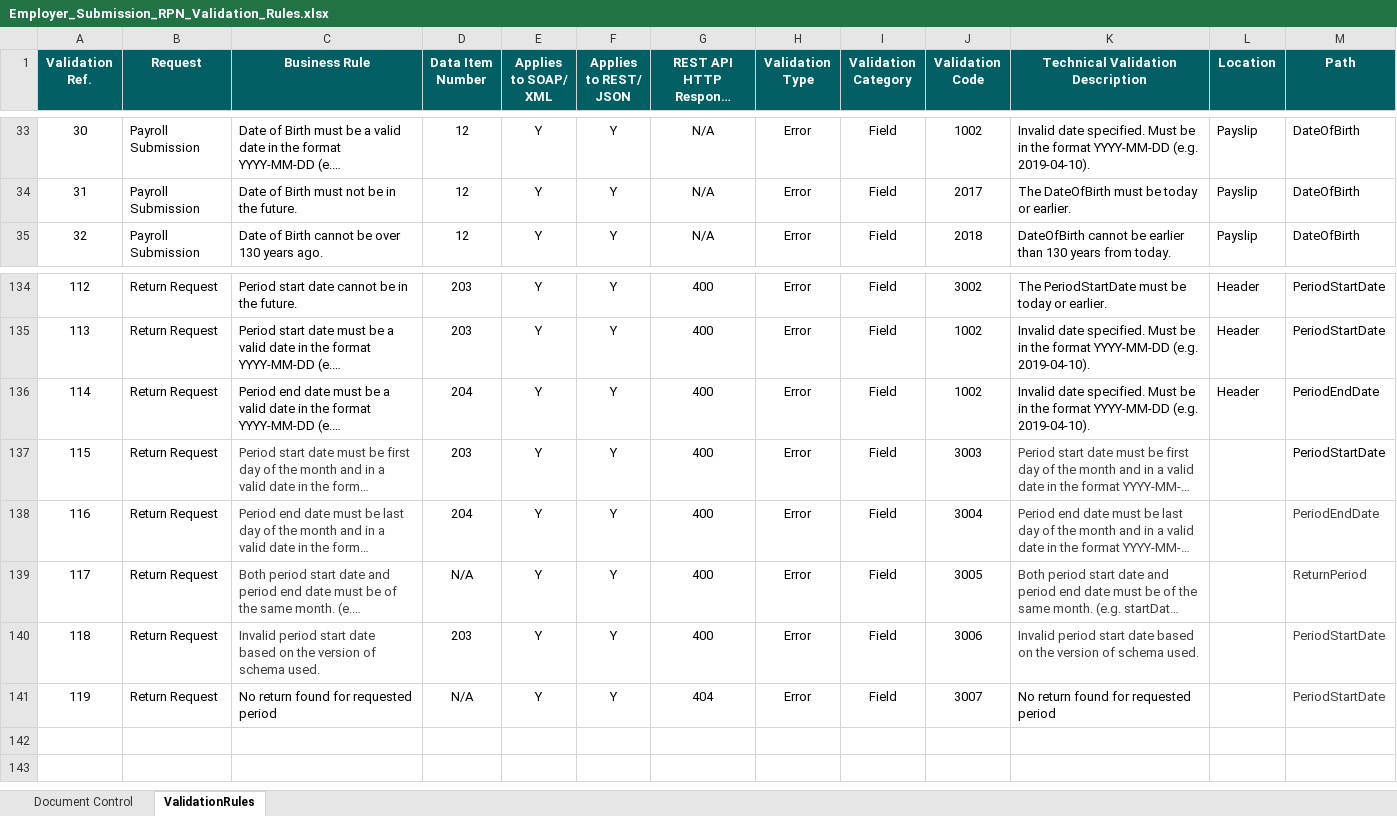
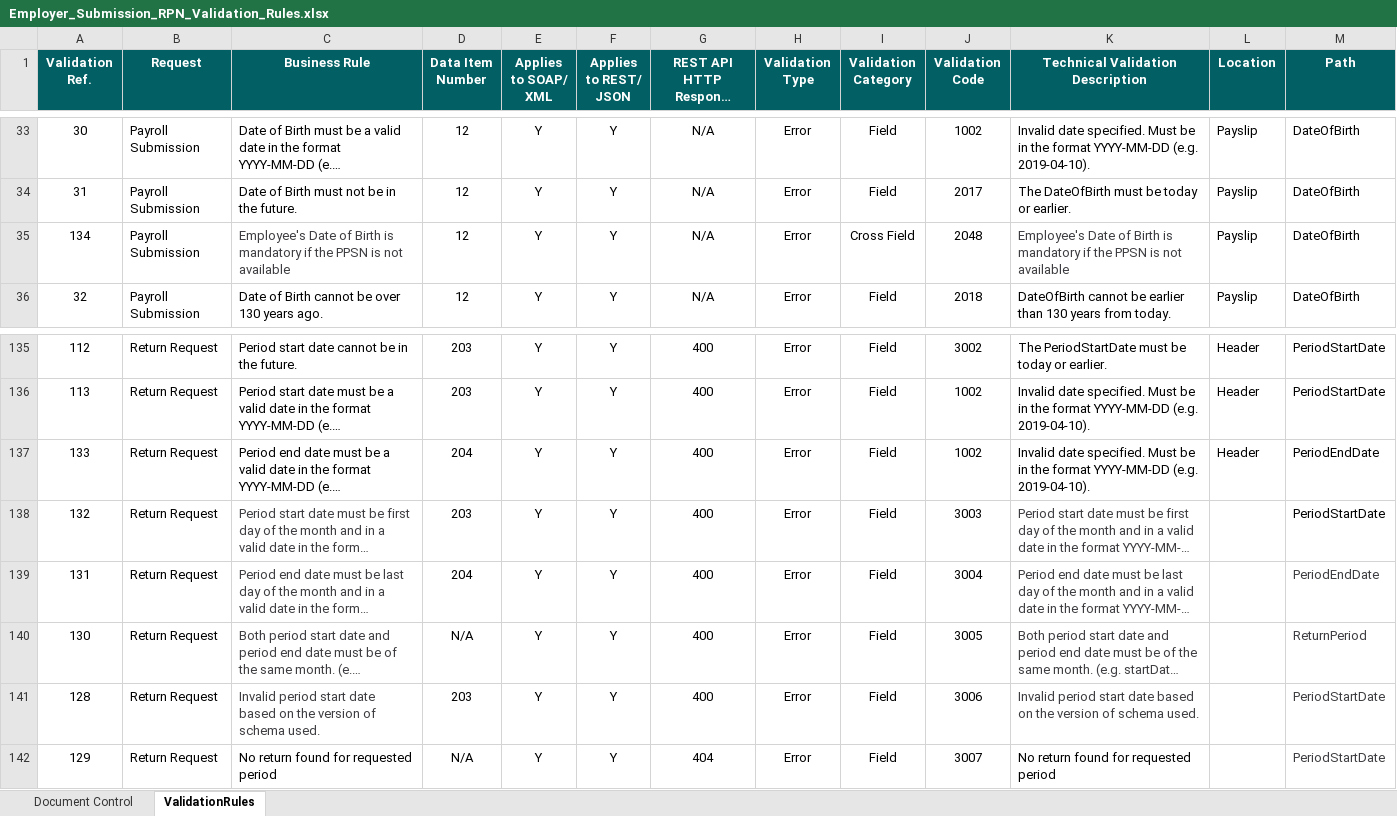
Before and after one commit to revtestaccount/paye-employers-documentation, an Excel workbook: data-items/Employer_Submission_RPN_Validation_Rules.xlsx, sheet ValidationRules, drawn as a sheet; only a part is shown, gaps mark what is left out; long unchanged cells end in …; values as stored, in another font and other column widths than the file's, no borders; addresses are those after the commit; the diff names each change by its address in the sheet, - before the commit and + after, or states it on an @@ line.

Commit message:
"Validation Rules Update"

```diff
--- a/data-items/Employer_Submission_RPN_Validation_Rules.xlsx (sheet ValidationRules)
+++ b/data-items/Employer_Submission_RPN_Validation_Rules.xlsx (sheet ValidationRules)
+row 35: 134 | Payroll Submission | Employee's Date of Birth is mandatory if the PPSN is not available | 12 | Y | Y | N/A | Error | Cross Field | 2048 | Employee's Date of Birth is mandatory if the PPSN is not available | Payslip | DateOfBirth
-A137 (Validation Ref.): 114
+A137 (Validation Ref.): 133
-A138 (Validation Ref.): 115
+A138 (Validation Ref.): 132
-A139 (Validation Ref.): 116
+A139 (Validation Ref.): 131
-A140 (Validation Ref.): 117
+A140 (Validation Ref.): 130
-A141 (Validation Ref.): 118
+A141 (Validation Ref.): 128
-A142 (Validation Ref.): 119
+A142 (Validation Ref.): 129
```
Also changed, not shown: sheet Document Control, 1 other file.
